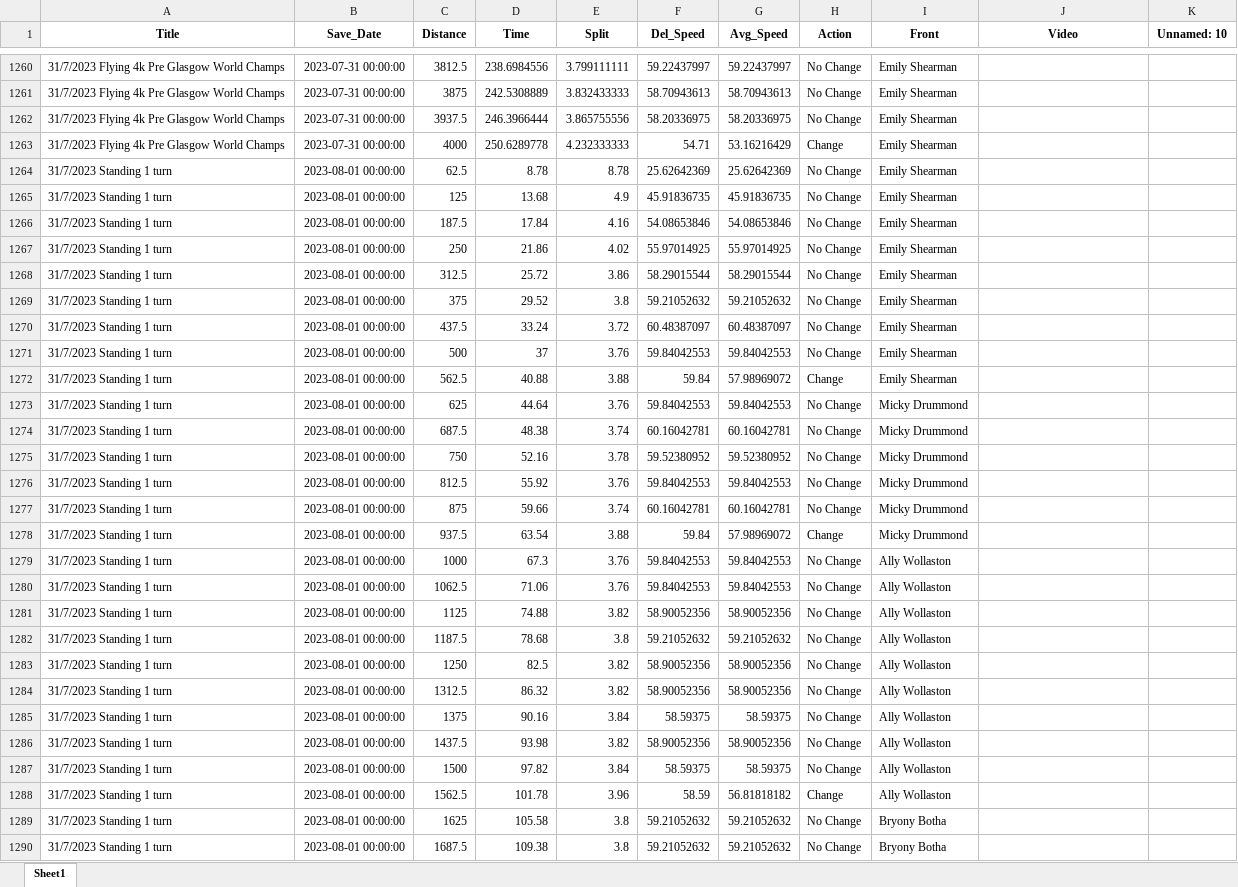
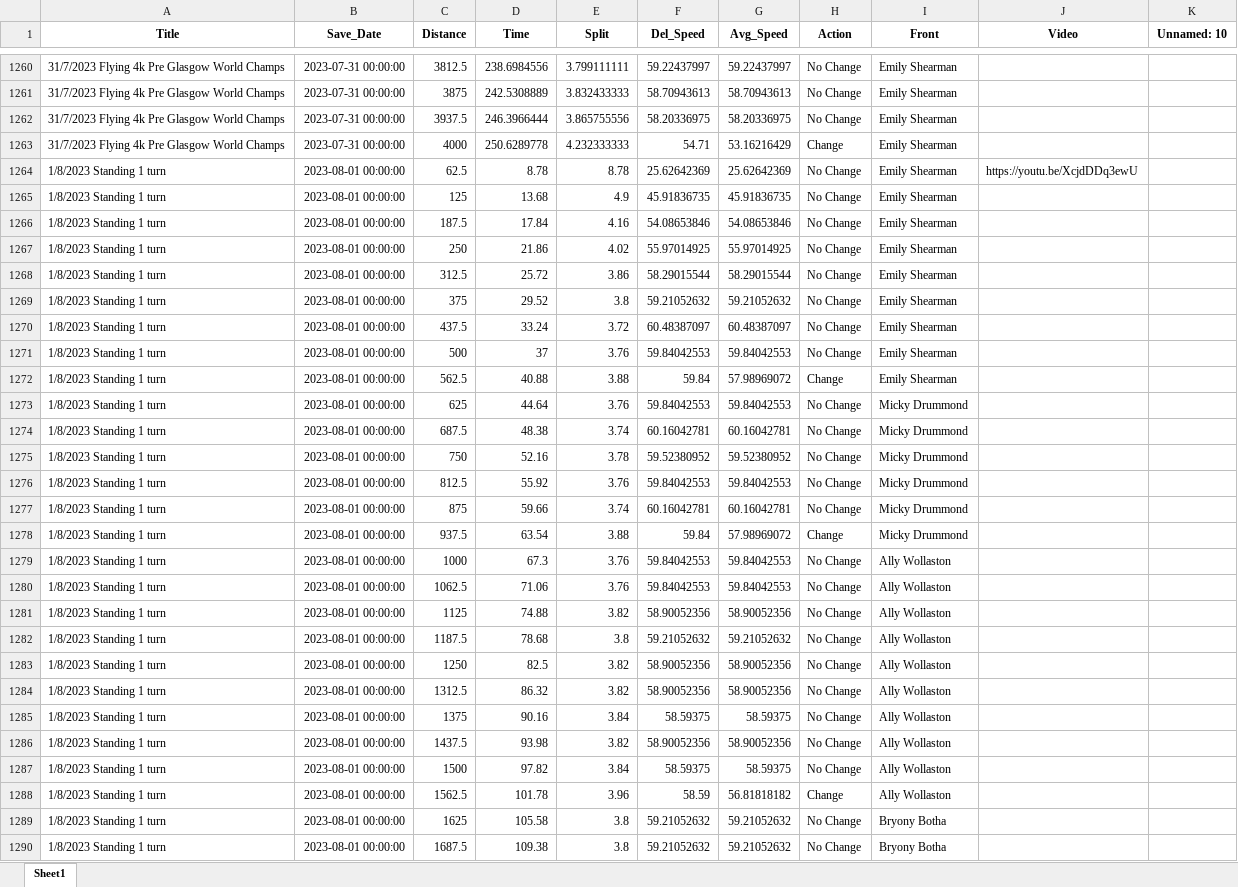
Before and after one commit to Bremz09/CNZPD, an Excel workbook: pages/video_analysis/TP_Master_Women.xlsx, sheet Sheet1, drawn as a sheet; only a part is shown, gaps mark what is left out; values as stored, in another font and other column widths than the file's, no borders; the diff covers the shown part only; the diff names each change by its address in the sheet, - before the commit and + after, or states it on an @@ line.

```diff
--- a/pages/video_analysis/TP_Master_Women.xlsx (sheet Sheet1)
+++ b/pages/video_analysis/TP_Master_Women.xlsx (sheet Sheet1)
-A1264:A1290 (Title): 31/7/2023 Standing 1 turn
+A1264:A1290 (Title): 1/8/2023 Standing 1 turn
-J1264 (Video): (empty)
+J1264 (Video): https://youtu.be/XcjdDDq3ewU
```
Also changed, not shown: 11 edited cells elsewhere in this sheet, pages/video_analysis/TP_Master_Men.xlsx.
